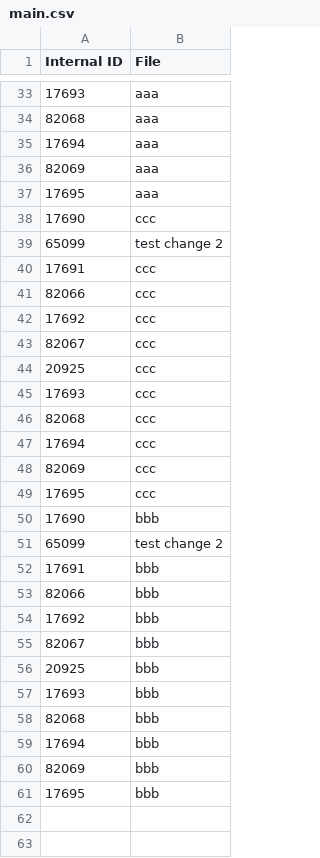
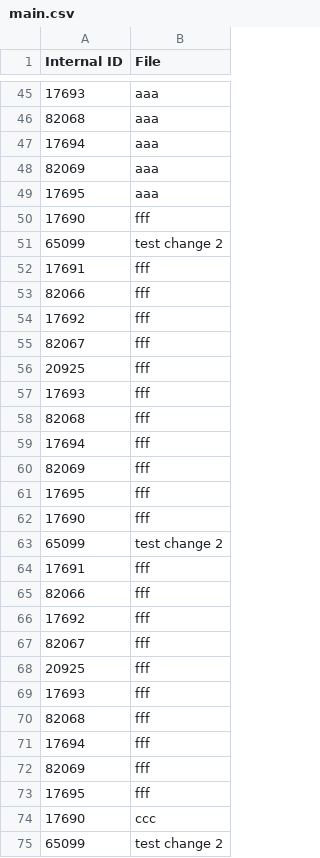
Before and after one commit to vmani275/test-excel-pipeline, a CSV file: main.csv, drawn as a sheet; only a part is shown, gaps mark what is left out; the shorter side is filled out with more unchanged rows; the diff covers the shown part only; the diff names each change by its address in the sheet, - before the commit and + after, or states it on an @@ line.

Commit message:
Regenerate main.csv from data CSV files

```diff
--- a/main.csv
+++ b/main.csv
+row 50: 17690 | fff
+row 51: 65099 | test change 2
+row 52: 17691 | fff
+row 53: 82066 | fff
+row 54: 17692 | fff
+row 55: 82067 | fff
+row 56: 20925 | fff
+row 57: 17693 | fff
+row 58: 82068 | fff
+row 59: 17694 | fff
+row 60: 82069 | fff
+row 61: 17695 | fff
+row 62: 17690 | fff
+row 63: 65099 | test change 2
+row 64: 17691 | fff
+row 65: 82066 | fff
+row 66: 17692 | fff
+row 67: 82067 | fff
+row 68: 20925 | fff
+row 69: 17693 | fff
+row 70: 82068 | fff
+row 71: 17694 | fff
+row 72: 82069 | fff
+row 73: 17695 | fff
```
Also changed, not shown: 12 added rows elsewhere in this file.
